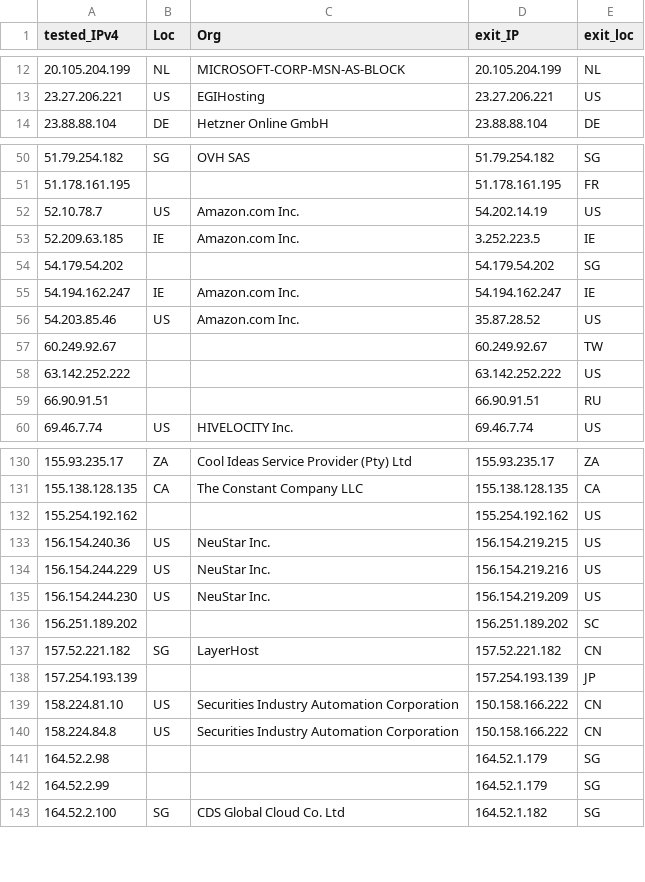
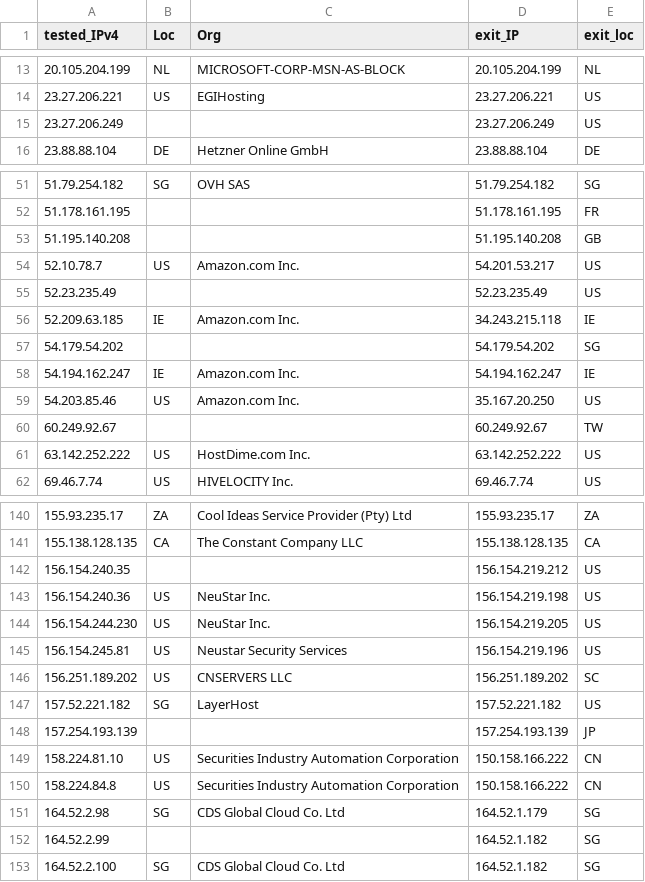
Before and after one commit to Rgb0315/Cloudflare-CDN, a CSV file: results.csv, drawn as a sheet; only a part is shown, gaps mark what is left out; the diff covers the shown part only.

```diff
--- a/results.csv
+++ b/results.csv
@@ -13,2 +14,3 @@ tested_IPv4,Loc,Org,exit_IP,exit_loc
 23.27.206.221,US,EGIHosting,23.27.206.221,US
+23.27.206.249,,,23.27.206.249,US
 23.88.88.104,DE,Hetzner Online GmbH,23.88.88.104,DE
@@ -51,10 +52,11 @@ tested_IPv4,Loc,Org,exit_IP,exit_loc
 51.178.161.195,,,51.178.161.195,FR
-52.10.78.7,US,Amazon.com  Inc.,54.202.14.19,US
-52.209.63.185,IE,Amazon.com  Inc.,3.252.223.5,IE
+51.195.140.208,,,51.195.140.208,GB
+52.10.78.7,US,Amazon.com  Inc.,54.201.53.217,US
+52.23.235.49,,,52.23.235.49,US
+52.209.63.185,IE,Amazon.com  Inc.,34.243.215.118,IE
 54.179.54.202,,,54.179.54.202,SG
 54.194.162.247,IE,Amazon.com  Inc.,54.194.162.247,IE
-54.203.85.46,US,Amazon.com  Inc.,35.87.28.52,US
+54.203.85.46,US,Amazon.com  Inc.,35.167.20.250,US
 60.249.92.67,,,60.249.92.67,TW
-63.142.252.222,,,63.142.252.222,US
-66.90.91.51,,,66.90.91.51,RU
+63.142.252.222,US,HostDime.com  Inc.,63.142.252.222,US
 69.46.7.74,US,HIVELOCITY  Inc.,69.46.7.74,US
@@ -131,8 +141,8 @@ tested_IPv4,Loc,Org,exit_IP,exit_loc
 155.138.128.135,CA,The Constant Company  LLC,155.138.128.135,CA
-155.254.192.162,,,155.254.192.162,US
-156.154.240.36,US,NeuStar  Inc.,156.154.219.215,US
-156.154.244.229,US,NeuStar  Inc.,156.154.219.216,US
-156.154.244.230,US,NeuStar  Inc.,156.154.219.209,US
-156.251.189.202,,,156.251.189.202,SC
-157.52.221.182,SG,LayerHost,157.52.221.182,CN
+156.154.240.35,,,156.154.219.212,US
+156.154.240.36,US,NeuStar  Inc.,156.154.219.198,US
+156.154.244.230,US,NeuStar  Inc.,156.154.219.205,US
+156.154.245.81,US,Neustar Security Services,156.154.219.196,US
+156.251.189.202,US,CNSERVERS LLC,156.251.189.202,SC
+157.52.221.182,SG,LayerHost,157.52.221.182,US
 157.254.193.139,,,157.254.193.139,JP
@@ -140,4 +150,4 @@ tested_IPv4,Loc,Org,exit_IP,exit_loc
 158.224.84.8,US,Securities Industry Automation Corporation,150.158.166.222,CN
-164.52.2.98,,,164.52.1.179,SG
-164.52.2.99,,,164.52.1.179,SG
+164.52.2.98,SG,CDS Global Cloud Co.  Ltd,164.52.1.179,SG
+164.52.2.99,,,164.52.1.182,SG
 164.52.2.100,SG,CDS Global Cloud Co.  Ltd,164.52.1.182,SG
```
Also changed, not shown: 20 added rows, 7 removed rows and 34 edited cells elsewhere in this file.
